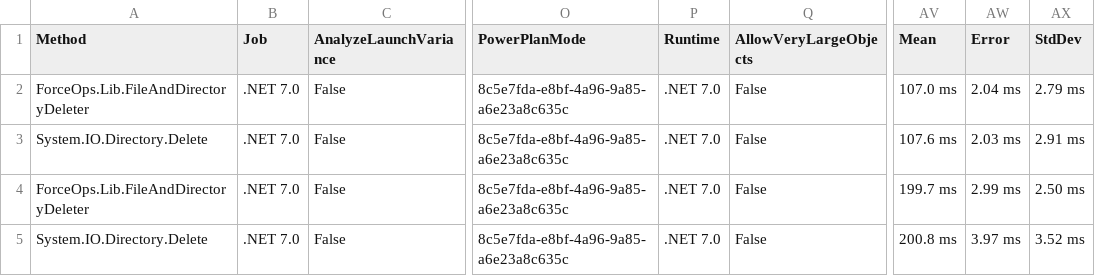
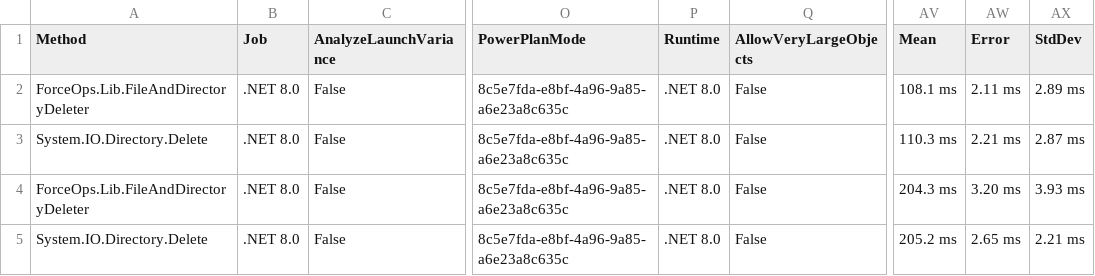
Before and after one commit to domsleee/ForceOps, a CSV file: BenchmarkDotNetResults/ForceOps.Benchmarks.FileAndDirectoryDeleterBenchmark-report.csv, drawn as a sheet; only a part is shown, gaps mark what is left out; the diff names each change by its address in the sheet, - before the commit and + after, or states it on an @@ line.

```diff
--- a/BenchmarkDotNetResults/ForceOps.Benchmarks.FileAndDirectoryDeleterBenchmark-report.csv
+++ b/BenchmarkDotNetResults/ForceOps.Benchmarks.FileAndDirectoryDeleterBenchmark-report.csv
-B2:B5 (Job): .NET 7.0
+B2:B5 (Job): .NET 8.0
-P2:P5 (Runtime): .NET 7.0
+P2:P5 (Runtime): .NET 8.0
-AV2 (Mean): 107.0 ms
+AV2 (Mean): 108.1 ms
-AW2 (Error): 2.04 ms
+AW2 (Error): 2.11 ms
-AX2 (StdDev): 2.79 ms
+AX2 (StdDev): 2.89 ms
-AV3 (Mean): 107.6 ms
+AV3 (Mean): 110.3 ms
-AW3 (Error): 2.03 ms
+AW3 (Error): 2.21 ms
-AX3 (StdDev): 2.91 ms
+AX3 (StdDev): 2.87 ms
-AV4 (Mean): 199.7 ms
+AV4 (Mean): 204.3 ms
-AW4 (Error): 2.99 ms
+AW4 (Error): 3.20 ms
-AX4 (StdDev): 2.50 ms
+AX4 (StdDev): 3.93 ms
-AV5 (Mean): 200.8 ms
+AV5 (Mean): 205.2 ms
-AW5 (Error): 3.97 ms
+AW5 (Error): 2.65 ms
-AX5 (StdDev): 3.52 ms
+AX5 (StdDev): 2.21 ms
```
Also changed, not shown: 3 other files.
